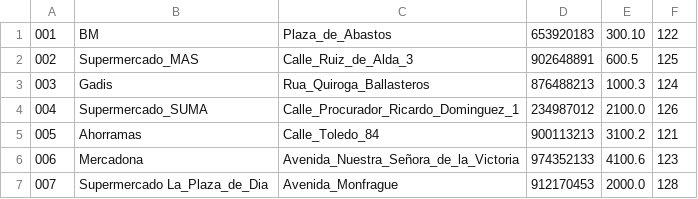
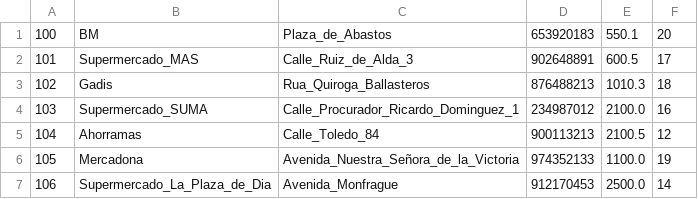
Before and after one commit to AsierBujedo/ProyectoProg4, a CSV file: dataSource/supermercado.csv, drawn as a sheet.

```diff
--- a/dataSource/supermercado.csv
+++ b/dataSource/supermercado.csv
@@ -1,7 +1,7 @@
-001,BM, Plaza_de_Abastos, 653920183, 300.10,122
-002,Supermercado_MAS, Calle_Ruiz_de_Alda_3,902648891, 600.5,125
-003,Gadis, Rua_Quiroga_Ballasteros, 876488213,1000.3,124
-004,Supermercado_SUMA, Calle_Procurador_Ricardo_Dominguez_1, 234987012, 2100.0,126
-005, Ahorramas, Calle_Toledo_84, 900113213, 3100.2, 121
-006, Mercadona, Avenida_Nuestra_Señora_de_la_Victoria, 974352133, 4100.6, 123
-007, Supermercado La_Plaza_de_Dia, Avenida_Monfrague, 912170453, 2000.0, 128
+100,BM,Plaza_de_Abastos,653920183,550.1,20
+101,Supermercado_MAS,Calle_Ruiz_de_Alda_3,902648891,600.5,17
+102,Gadis,Rua_Quiroga_Ballasteros,876488213,1010.3,18
+103,Supermercado_SUMA,Calle_Procurador_Ricardo_Dominguez_1,234987012,2100.0,16
+104,Ahorramas,Calle_Toledo_84,900113213,2100.5,12
+105,Mercadona,Avenida_Nuestra_Señora_de_la_Victoria,974352133,1100.0,19
+106,Supermercado_La_Plaza_de_Dia,Avenida_Monfrague,912170453,2500.0,14
```
Also changed, not shown: dataSource/empleado.csv, dataSource/producto.csv, 15 other files.
